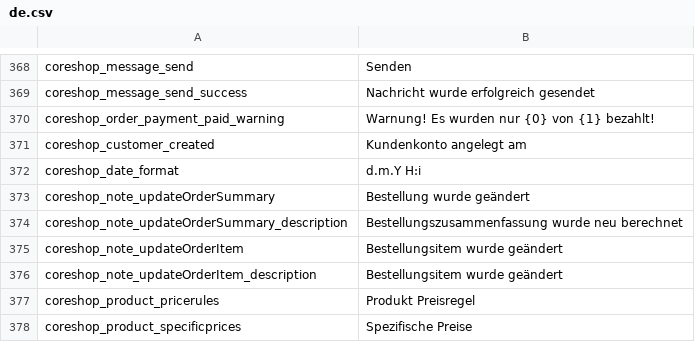
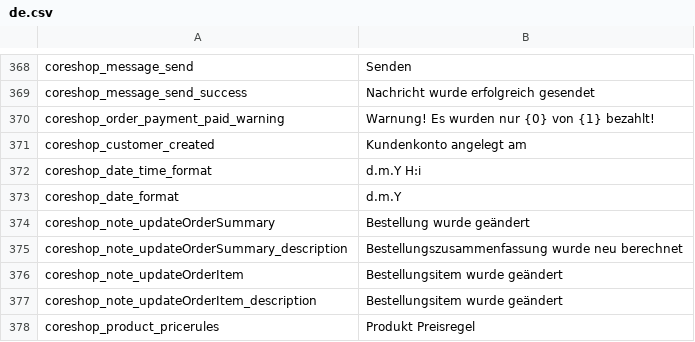
Before and after one commit to coreshop/CoreShop, a CSV file: static/texts/de.csv, drawn as a sheet; only a part is shown, gaps mark what is left out; the shorter side is filled out with more unchanged rows.

Commit message:
add date_time and date format

```diff
--- a/static/texts/de.csv
+++ b/static/texts/de.csv
@@ -371,3 +371,4 @@
 "coreshop_customer_created","Kundenkonto angelegt am"
-"coreshop_date_format","d.m.Y H:i"
+"coreshop_date_time_format","d.m.Y H:i"
+"coreshop_date_format","d.m.Y"
 "coreshop_note_updateOrderSummary","Bestellung wurde geändert"
```
Also changed, not shown: static/texts/en.csv, 2 other files.
